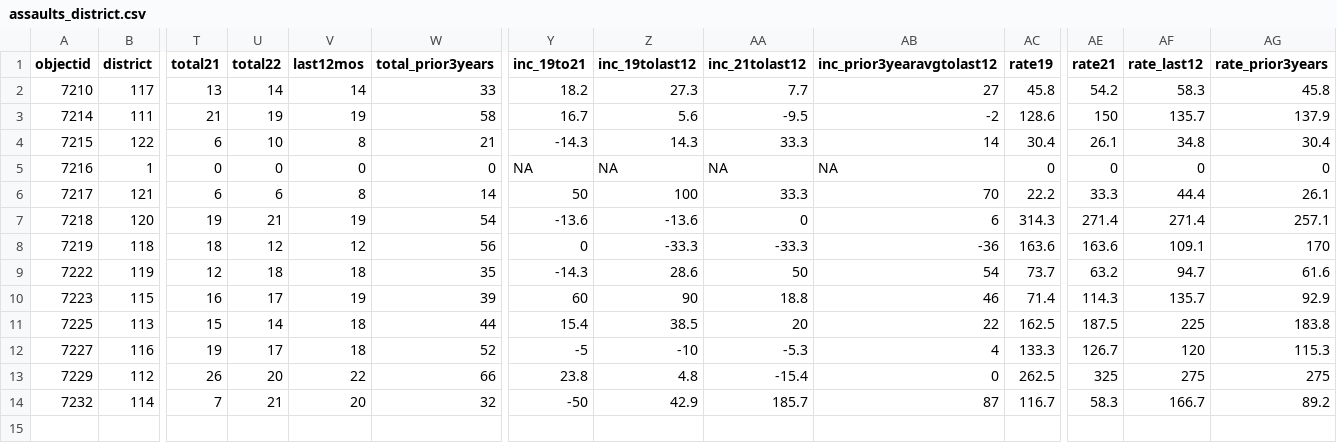
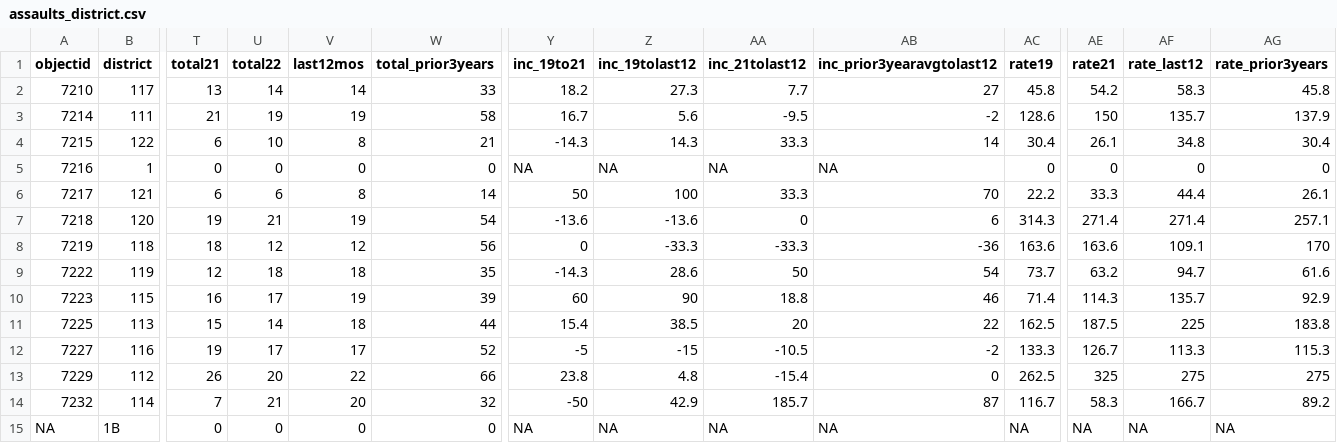
Before and after one commit to abcotvdata/safetytracker_cary, a CSV file: data/output/districts/assaults_district.csv, drawn as a sheet; only a part is shown, gaps mark what is left out; rows hold the shown columns only; the diff names each change by its address in the sheet, - before the commit and + after, or states it on an @@ line.

```diff
--- a/data/output/districts/assaults_district.csv
+++ b/data/output/districts/assaults_district.csv
-V12 (last12mos): 18
+V12 (last12mos): 17
-Z12 (inc_19tolast12): -10
+Z12 (inc_19tolast12): -15
-AA12 (inc_21tolast12): -5.3
+AA12 (inc_21tolast12): -10.5
-AB12 (inc_prior3yearavgtolast12): 4
+AB12 (inc_prior3yearavgtolast12): -2
-AF12 (rate_last12): 120
+AF12 (rate_last12): 113.3
+row 15: NA | 1B | 0 | 0 | 0 | 0 | NA | NA | NA | NA | NA | NA | NA | NA
```
Also changed, not shown: data/output/districts/autothefts_district.csv, data/output/districts/district_category.csv, 31 other files.
